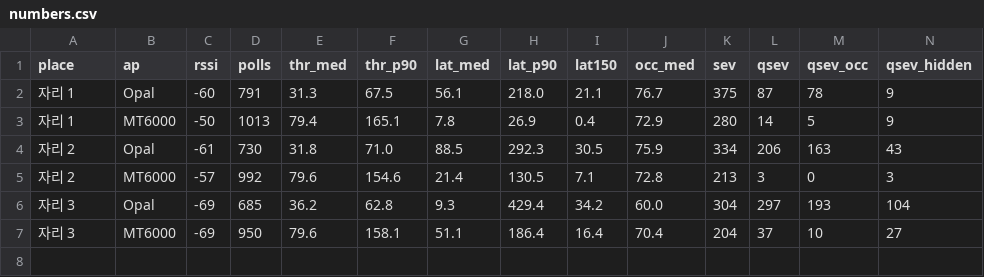
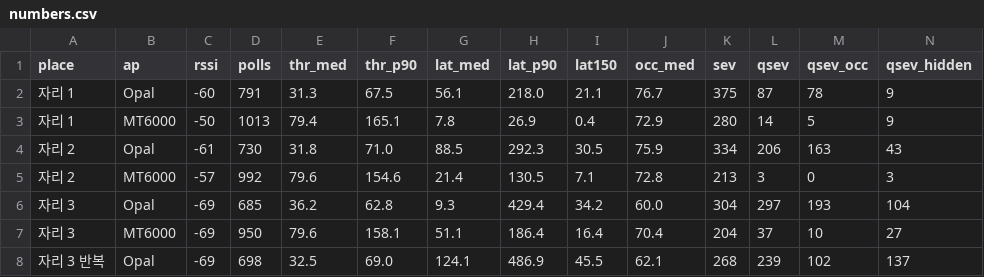
Before and after one commit to youyongsang/Hanbat_capstone, a CSV file: docs/yongsang/figures/pair_link/numbers.csv, drawn as a sheet; only a part is shown; rows hold the shown columns only; the diff names each change by its address in the sheet, - before the commit and + after, or states it on an @@ line.

```diff
--- a/docs/yongsang/figures/pair_link/numbers.csv
+++ b/docs/yongsang/figures/pair_link/numbers.csv
+row 8: 자리 3 반복 | Opal | -69 | 698 | 32.5 | 69.0 | 124.1 | 486.9 | 45.5 | 62.1 | 268 | 239 | 102 | 137
```
Also changed, not shown: 9 other files.
